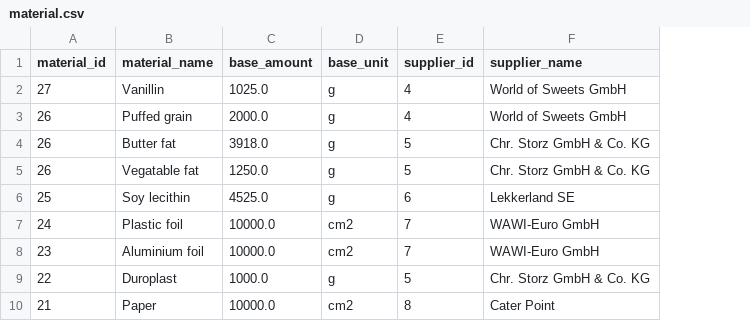
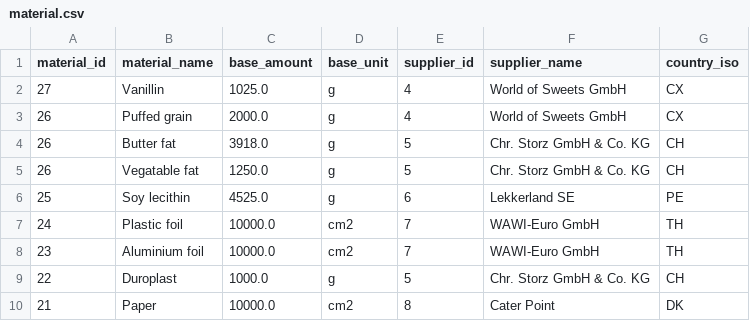
Before and after one commit to PRODYNA/capt-mifune-wad-22, a CSV file: upload/material.csv, drawn as a sheet; only a part is shown; the diff names each change by its address in the sheet, - before the commit and + after, or states it on an @@ line.

Commit message:
update dataset and grpah model

```diff
--- a/upload/material.csv
+++ b/upload/material.csv
+column G (country_iso), rows 2-10: CX | CX | CH | CH | PE | TH | TH | CH | DK
```
Also changed, not shown: 3 other files.
